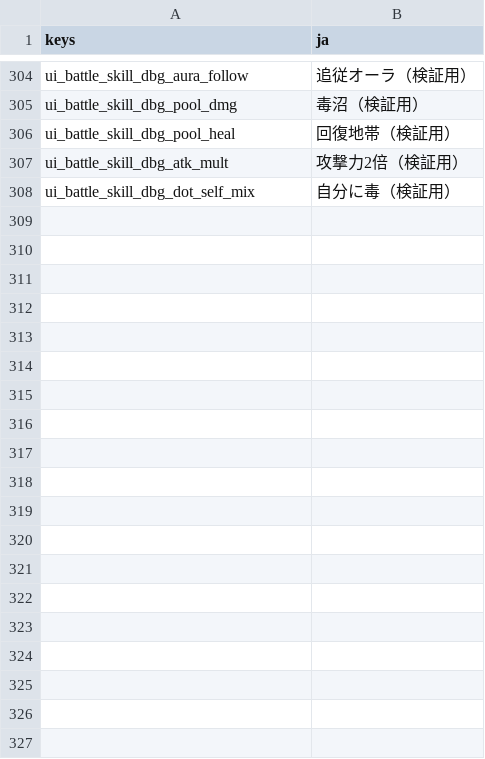
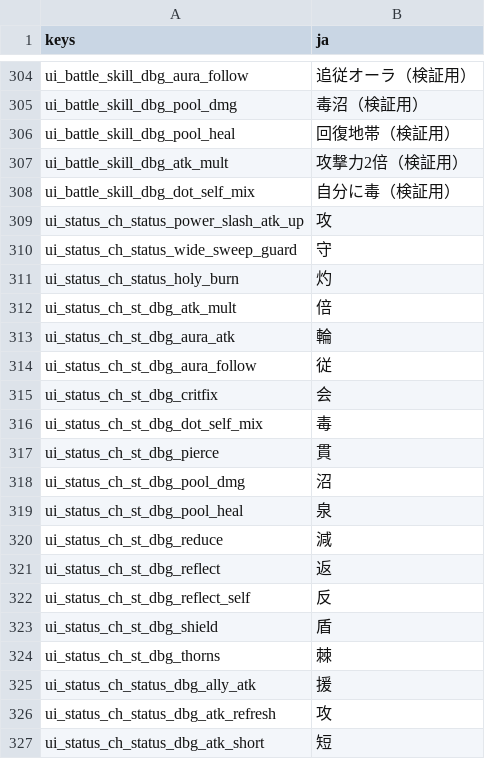
Before and after one commit to darkouji0105/pomodoro-heroes, a CSV file: localization/ja.csv, drawn as a sheet; only a part is shown, gaps mark what is left out; the diff covers the shown part only.

```diff
--- a/localization/ja.csv
+++ b/localization/ja.csv
@@ -308 +308,20 @@ ui_battle_skill_dbg_atk_mult,攻撃力2倍（検証用）
 ui_battle_skill_dbg_dot_self_mix,自分に毒（検証用）
+ui_status_ch_status_power_slash_atk_up,攻
+ui_status_ch_status_wide_sweep_guard,守
+ui_status_ch_status_holy_burn,灼
+ui_status_ch_st_dbg_atk_mult,倍
+ui_status_ch_st_dbg_aura_atk,輪
+ui_status_ch_st_dbg_aura_follow,従
+ui_status_ch_st_dbg_critfix,会
+ui_status_ch_st_dbg_dot_self_mix,毒
+ui_status_ch_st_dbg_pierce,貫
+ui_status_ch_st_dbg_pool_dmg,沼
+ui_status_ch_st_dbg_pool_heal,泉
+ui_status_ch_st_dbg_reduce,減
+ui_status_ch_st_dbg_reflect,返
+ui_status_ch_st_dbg_reflect_self,反
+ui_status_ch_st_dbg_shield,盾
+ui_status_ch_st_dbg_thorns,棘
+ui_status_ch_status_dbg_ally_atk,援
+ui_status_ch_status_dbg_atk_refresh,攻
+ui_status_ch_status_dbg_atk_short,短
```
Also changed, not shown: 29 added rows elsewhere in this file, 12 other files.
